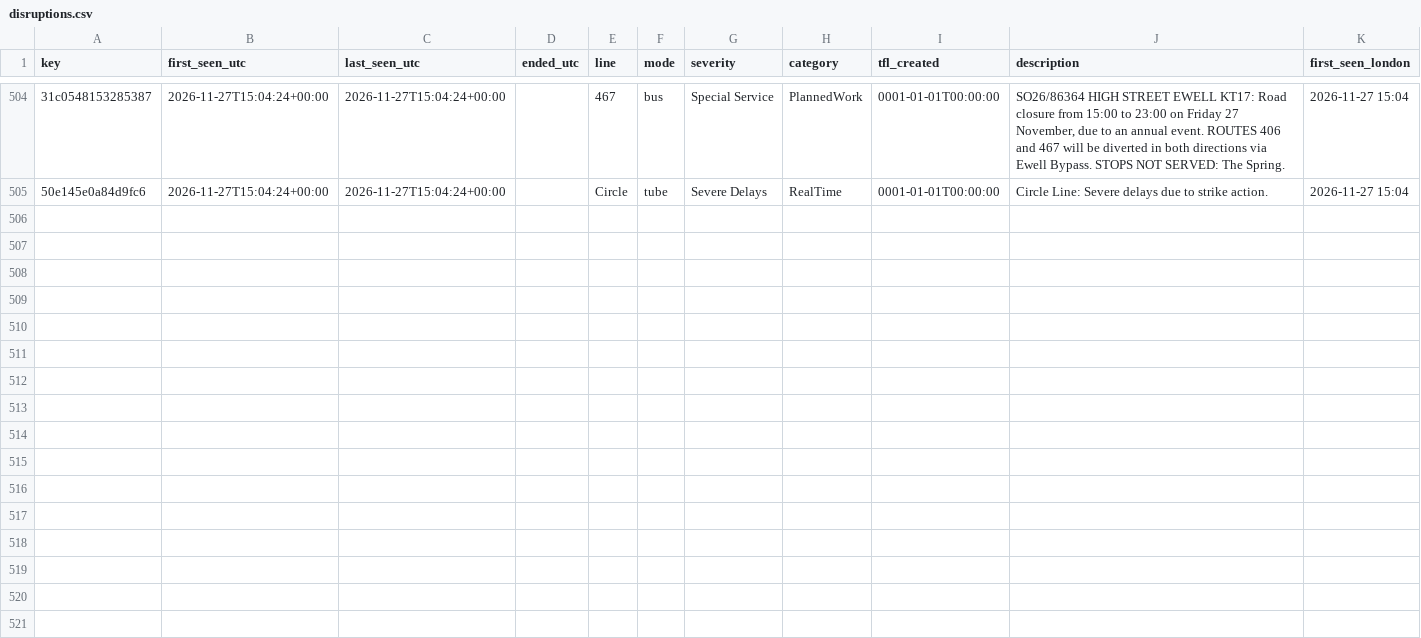
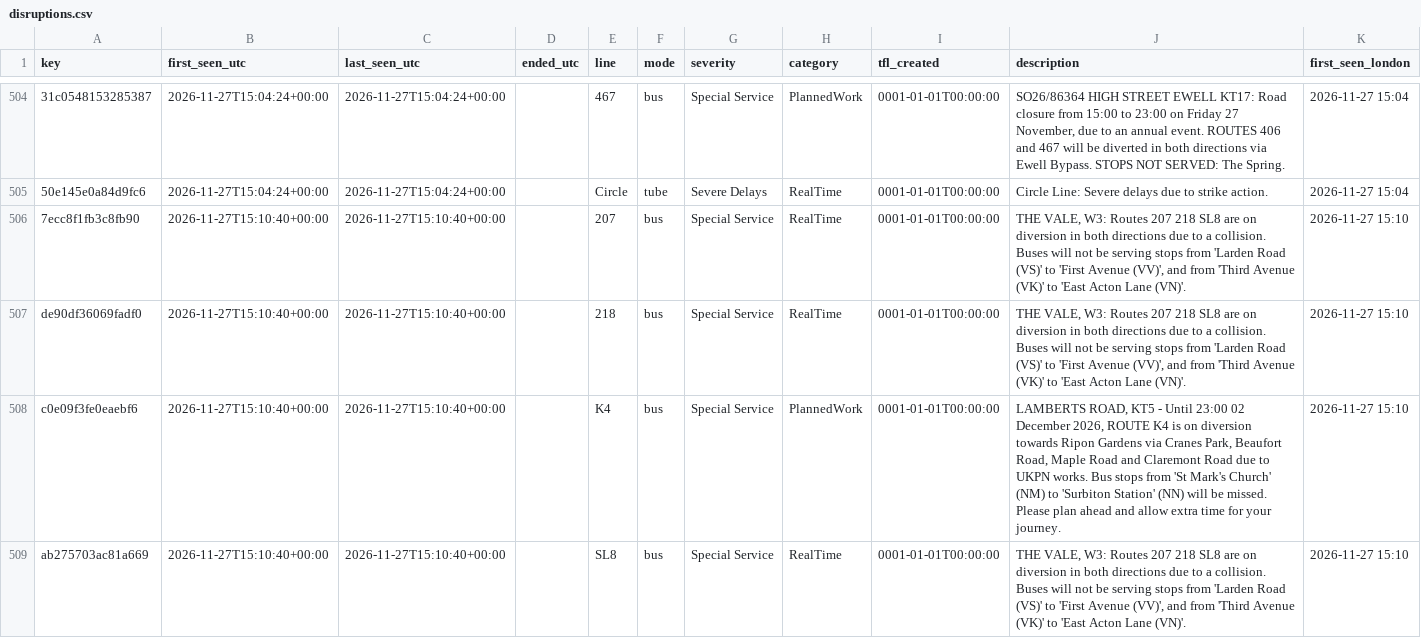
Before and after one commit to amiralichalabi/TfL_report, a CSV file: disruptions.csv, drawn as a sheet; only a part is shown, gaps mark what is left out; the diff names each change by its address in the sheet, - before the commit and + after, or states it on an @@ line.

Commit message:
update disruptions

```diff
--- a/disruptions.csv
+++ b/disruptions.csv
+row 506: 7ecc8f1fb3c8fb90 | 2026-11-27T15:10:40+00:00 | 2026-11-27T15:10:40+00:00 |  | 207 | bus | Special Service | RealTime | 0001-01-01T00:00:00 | THE VALE, W3: Routes 207 218 SL8 are on diversion in both directions due to a collision. Buses will not be serving stops from 'Larden Road (VS)' to 'First Avenue (VV)', and from 'Third Avenue (VK)' to 'East Acton Lane (VN)'. | 2026-11-27 15:10
+row 507: de90df36069fadf0 | 2026-11-27T15:10:40+00:00 | 2026-11-27T15:10:40+00:00 |  | 218 | bus | Special Service | RealTime | 0001-01-01T00:00:00 | THE VALE, W3: Routes 207 218 SL8 are on diversion in both directions due to a collision. Buses will not be serving stops from 'Larden Road (VS)' to 'First Avenue (VV)', and from 'Third Avenue (VK)' to 'East Acton Lane (VN)'. | 2026-11-27 15:10
+row 508: c0e09f3fe0eaebf6 | 2026-11-27T15:10:40+00:00 | 2026-11-27T15:10:40+00:00 |  | K4 | bus | Special Service | PlannedWork | 0001-01-01T00:00:00 | LAMBERTS ROAD, KT5 - Until 23:00 02 December 2026, ROUTE K4 is on diversion towards Ripon Gardens via Cranes Park, Beaufort Road, Maple Road and Claremont Road due to UKPN works. Bus stops from 'St Mark's Church' (NM) to 'Surbiton Station' (NN) will be missed. Please plan ahead and allow extra time for your journey. | 2026-11-27 15:10
+row 509: ab275703ac81a669 | 2026-11-27T15:10:40+00:00 | 2026-11-27T15:10:40+00:00 |  | SL8 | bus | Special Service | RealTime | 0001-01-01T00:00:00 | THE VALE, W3: Routes 207 218 SL8 are on diversion in both directions due to a collision. Buses will not be serving stops from 'Larden Road (VS)' to 'First Avenue (VV)', and from 'Third Avenue (VK)' to 'East Acton Lane (VN)'. | 2026-11-27 15:10
```
Also changed, not shown: 1 other file.
